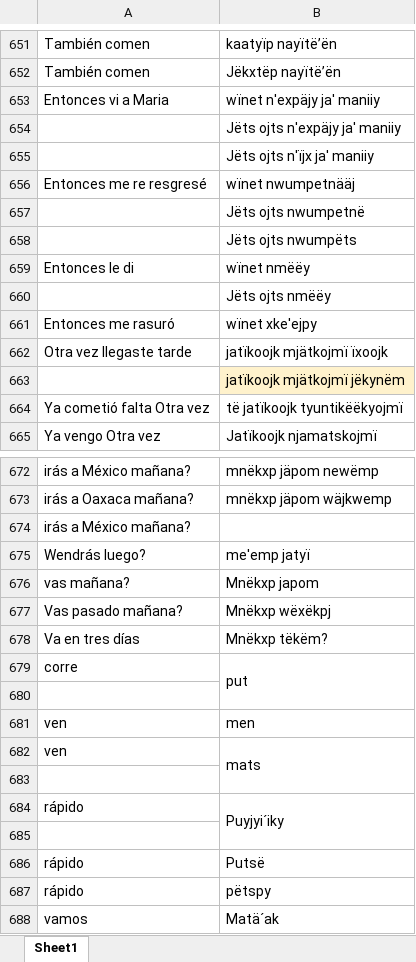
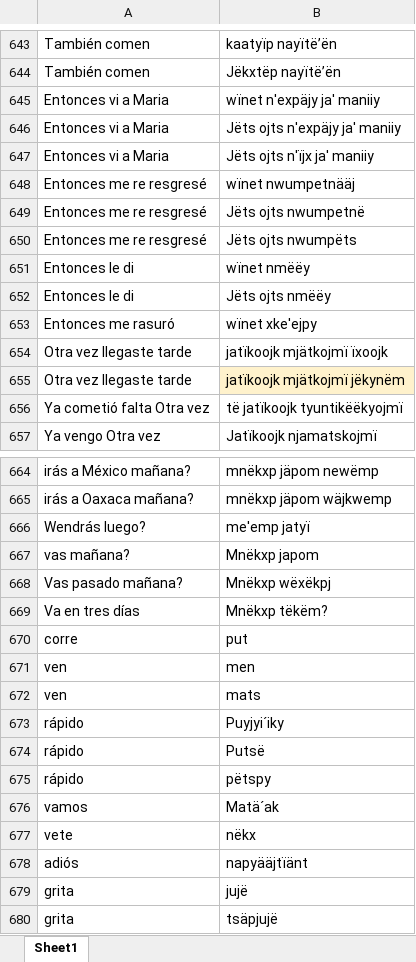
Before and after one commit to vargse/SpanishAyuujkTranslator, an Excel workbook: corpus/CorpusSergio/Alineacion_Espa_Mixe.xlsx, sheet Sheet1, drawn as a sheet; only a part is shown, gaps mark what is left out; the shorter side is filled out with more unchanged rows; values as stored, in another font and other column widths than the file's, no borders; removed rows and columns are numbered as before the commit, all else as after; the diff covers the shown part only; the diff names each change by its address in the sheet, - before the commit and + after, or states it on an @@ line.

```diff
--- a/corpus/CorpusSergio/Alineacion_Espa_Mixe.xlsx (sheet Sheet1)
+++ b/corpus/CorpusSergio/Alineacion_Espa_Mixe.xlsx (sheet Sheet1)
-A646:A647: (empty)
+A646:A647: Entonces vi a Maria
-A649:A650: (empty)
+A649:A650: Entonces me re resgresé
-A652: (empty)
+A652: Entonces le di
-A655: (empty)
+A655: Otra vez Ilegaste tarde
-row 674: irás a México mañana?
-B679:B680 merged
-row 680: (empty)
-B682:B683 merged
-row 683: (empty)
-B684:B685 merged
-row 685: (empty)
```
Also changed, not shown: 294 added rows, 9 removed rows, 23 edited cells and merged cells elsewhere in this sheet.
